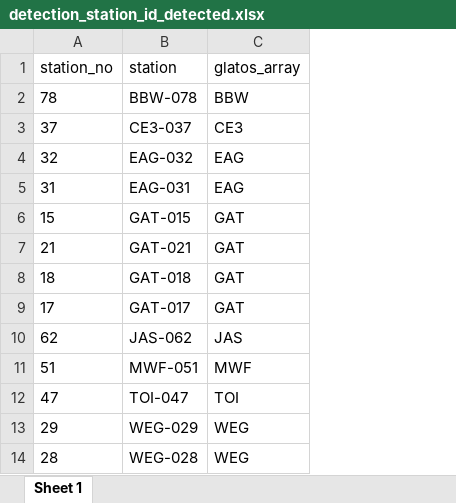
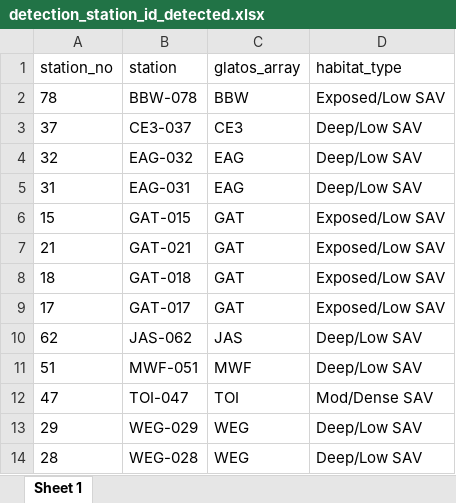
Before and after one commit to benjaminhlina/toronto-lmb-np-accel, an Excel workbook: data-raw/toronto-harbour-habitat-data/detection_station_id_detected.xlsx, sheet Sheet 1, drawn as a sheet; values as stored, in another font and other column widths than the file's, no borders; the diff names each change by its address in the sheet, - before the commit and + after, or states it on an @@ line.

Commit message:
Updated habitat data

```diff
--- a/data-raw/toronto-harbour-habitat-data/detection_station_id_detected.xlsx (sheet Sheet 1)
+++ b/data-raw/toronto-harbour-habitat-data/detection_station_id_detected.xlsx (sheet Sheet 1)
+column D (habitat_type), rows 2-14: Exposed/Low SAV | Deep/Low SAV | Deep/Low SAV | Deep/Low SAV | Exposed/Low SAV | Exposed/Low SAV | Exposed/Low SAV | Exposed/Low SAV | Deep/Low SAV | Deep/Low SAV | Mod/Dense SAV | Deep/Low SAV | Deep/Low SAV
```
Also changed, not shown: data-raw/toronto-harbour-habitat-data/TH_Environmental_Clusters_Nov2017.xlsx.
